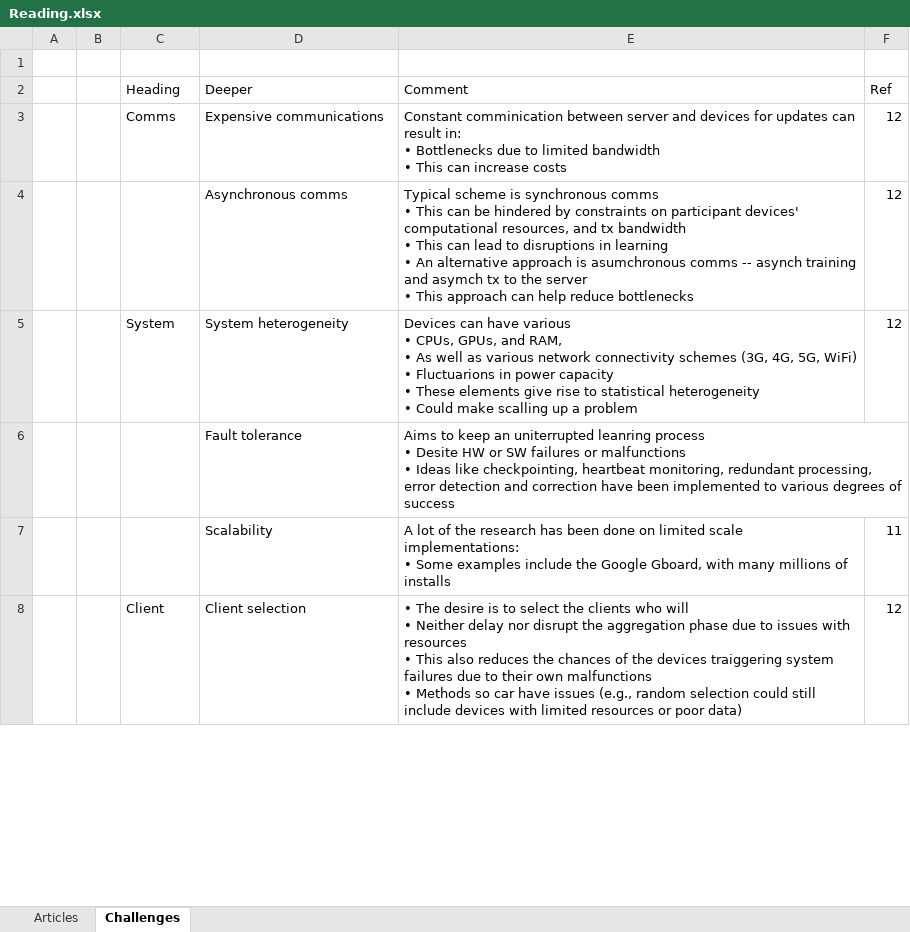
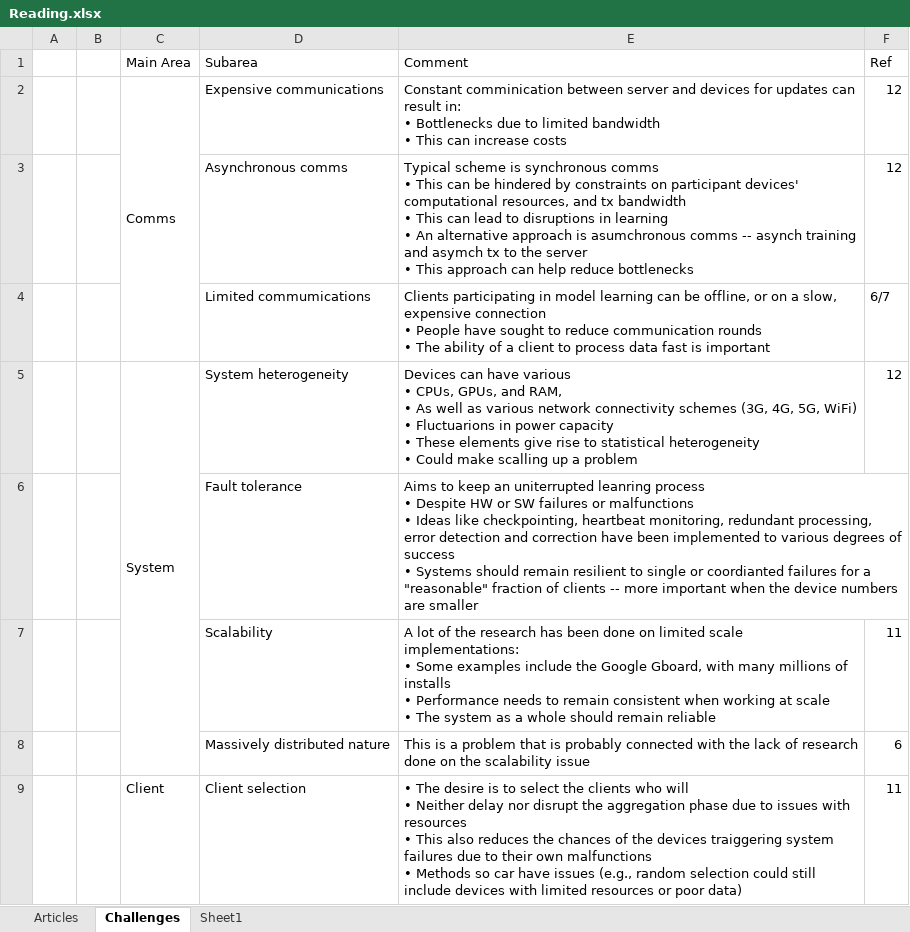
Before and after one commit to ofithcheallaigh/phd, an Excel workbook: Article Searches/Reading.xlsx, sheet Challenges, drawn as a sheet; only a part is shown; values as stored, in another font and other column widths than the file's, no cell formats; removed rows and columns are numbered as before the commit, all else as after; ↵ is a line break in a cell; the diff covers the shown part only; the diff names each change by its address in the sheet, - before the commit and + after, or states it on an @@ line.

Commit message:
formatting changes more than anything

```diff
--- a/Article Searches/Reading.xlsx (sheet Challenges)
+++ b/Article Searches/Reading.xlsx (sheet Challenges)
+sheet tab: Sheet1
-row 1: (empty)
-C1: Heading
+C1: Main Area
-D1: Deeper
+D1: Subarea
+C2:C4 merged
+row 4:  |  |  | Limited commumications | Clients participating in model learning can be offline, or on a slow, expensive connection ↵ • People have sought to reduce communication rounds ↵ • The ability of a client to process data fast is important | 6/7
+C5:C8 merged
-E6 (Comment): …process ↵ • Desite HW or SW failures or malfunctions ↵ • Ideas like checkpointing, heartbeat monitoring, redundant processing, error detection and correction have been implemented to various degrees of success
+E6 (Comment): …process ↵ • Despite HW or SW failures or malfunctions ↵ • Ideas like checkpointing, heartbeat monitoring, redundant processing, error detection and correction have been implemented to various degrees of success ↵ • Systems should remain resilient to single or coordianted failures for a "reasonable" fraction of clients -- more important when the device numbers are smaller
-E7 (Comment): …of installs
+E7 (Comment): …of installs ↵ • Performance needs to remain consistent when working at scale ↵ • The system as a whole should remain reliable
+row 8:  |  |  | Massively distributed nature | This is a problem that is probably connected with the lack of research done on the scalability issue | 6
-F9 (Ref): 12
+F9 (Ref): 11
```
Also changed, not shown: 3 added rows, 1 edited cell and merged cells elsewhere in this sheet, sheet Articles, cell formats.
